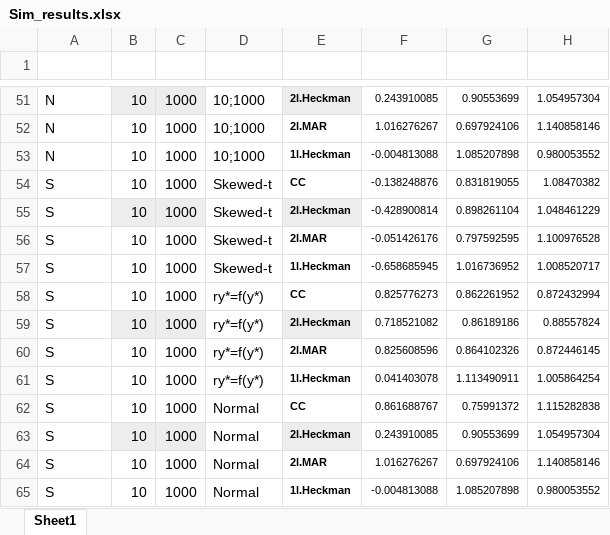
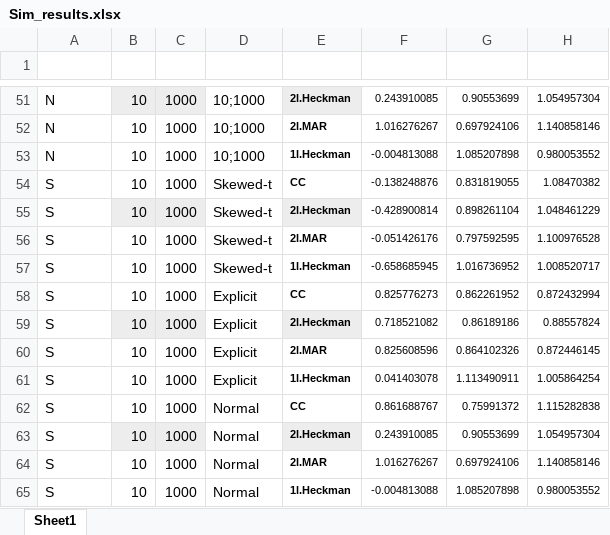
Before and after one commit to hanneoberman/Statsmed_Heckman, an Excel workbook: 2.Simulation/Sim_results.xlsx, sheet Sheet1, drawn as a sheet; only a part is shown, gaps mark what is left out; values as stored, in another font and other column widths than the file's, no borders; table styles not drawn; the diff names each change by its address in the sheet, - before the commit and + after, or states it on an @@ line.

```diff
--- a/2.Simulation/Sim_results.xlsx (sheet Sheet1)
+++ b/2.Simulation/Sim_results.xlsx (sheet Sheet1)
-D58:D61 (Variation): ry*=f(y*)
+D58:D61 (Variation): Explicit
```
Also changed, not shown: 5 other files.
